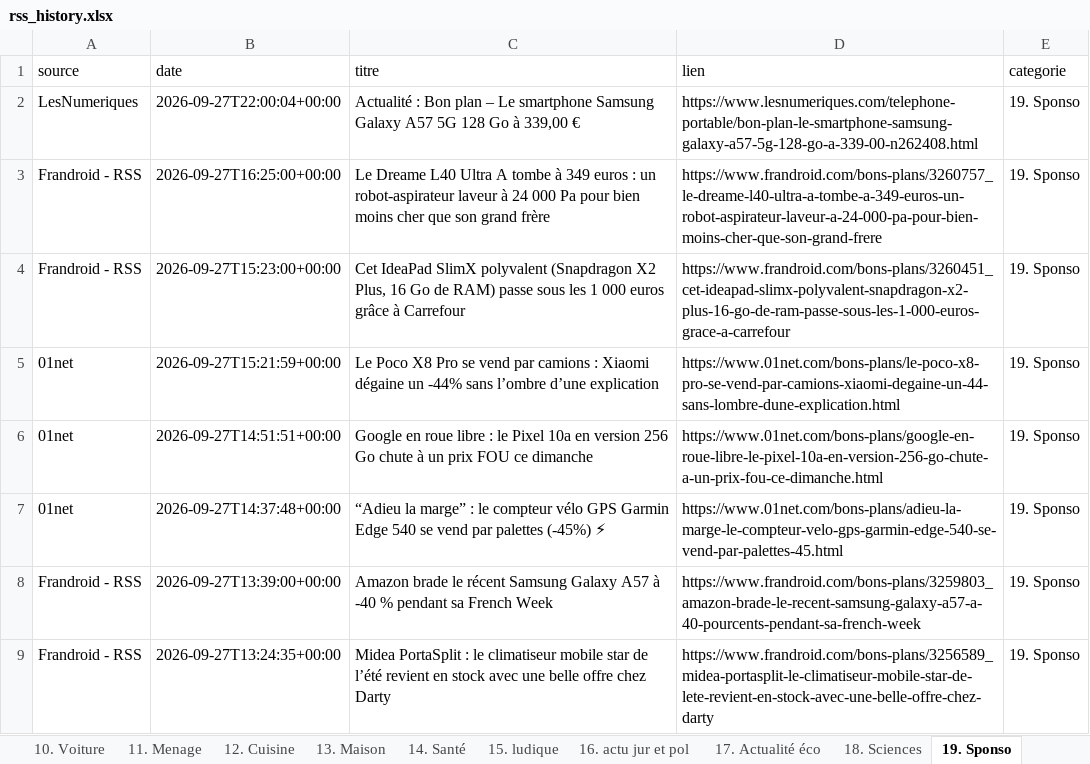
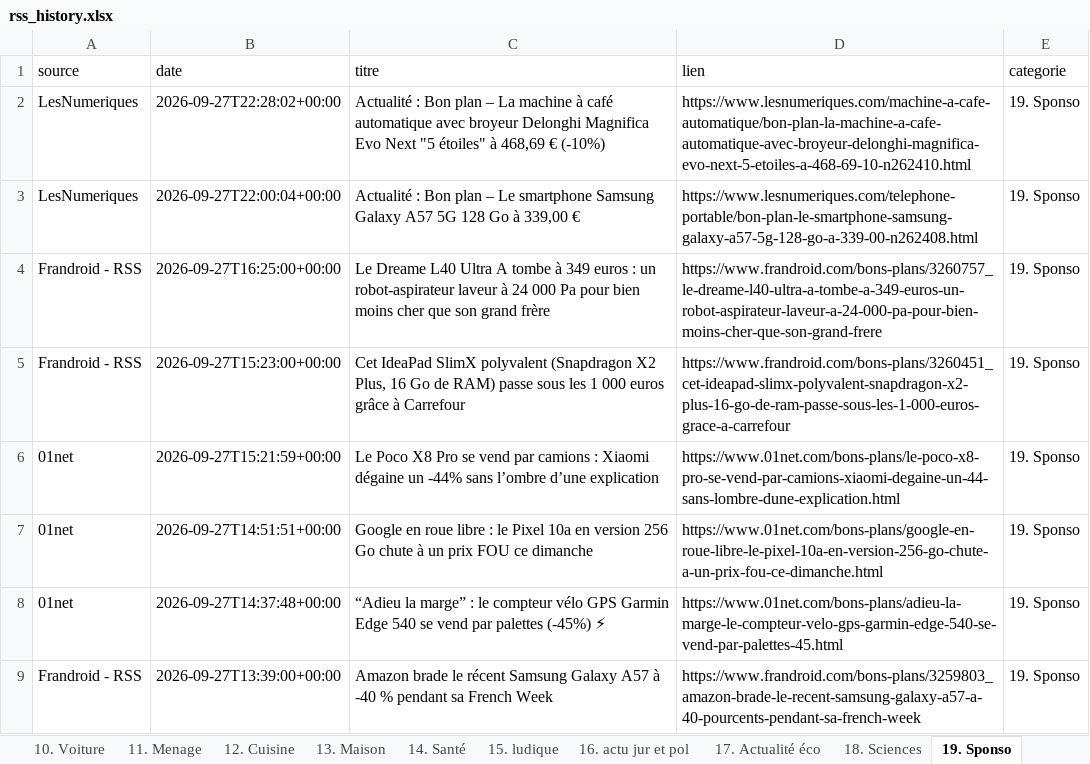
Before and after one commit to djhadef-star/rss-categories, an Excel workbook: output/rss_history.xlsx, sheet 19. Sponso, drawn as a sheet; only a part is shown; the shorter side is filled out with more unchanged rows; values as stored, in another font and other column widths than the file's, no borders; the diff names each change by its address in the sheet, - before the commit and + after, or states it on an @@ line.

```diff
--- a/output/rss_history.xlsx (sheet 19. Sponso)
+++ b/output/rss_history.xlsx (sheet 19. Sponso)
+row 2: LesNumeriques | 2026-09-27T22:28:02+00:00 | Actualité : Bon plan – La machine à café automatique avec broyeur Delonghi Magnifica Evo Next "5 étoiles" à 468,69 € (-10%) | https://www.lesnumeriques.com/machine-a-cafe-automatique/bon-plan-la-machine-a-cafe-automatique-avec-broyeur-delonghi-magnifica-evo-next-5-etoiles-a-468-69-10-n262410.html | 19. Sponso
```
Also changed, not shown: sheet Tous_les_articles, output/rss_history_2.xlsx, 2 other files.
